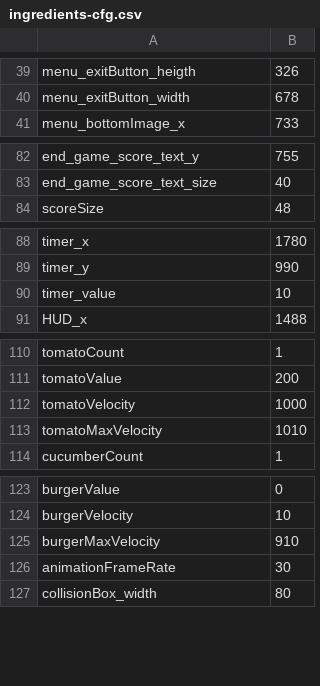
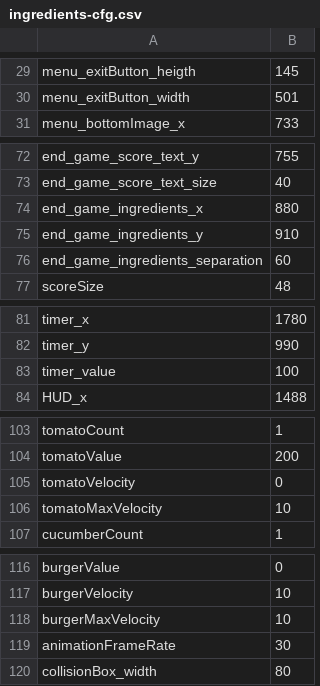
Before and after one commit to parreche/hamburger, a CSV file: Hamburger/assets/config/ingredients-cfg.csv, drawn as a sheet; only a part is shown, gaps mark what is left out; addresses are those after the commit; the diff covers the shown part only; the diff names each change by its address in the sheet, - before the commit and + after, or states it on an @@ line.

```diff
--- a/Hamburger/assets/config/ingredients-cfg.csv
+++ b/Hamburger/assets/config/ingredients-cfg.csv
-B29: 326
+B29: 145
-B30: 678
+B30: 501
+row 74: end_game_ingredients_x | 880
+row 75: end_game_ingredients_y | 910
+row 76: end_game_ingredients_separation | 60
-B83: 10
+B83: 100
-B105: 1000
+B105: 0
-B106: 1010
+B106: 10
-B118: 910
+B118: 10
```
Also changed, not shown: 10 removed rows and 18 edited cells elsewhere in this file, 20 other files.
